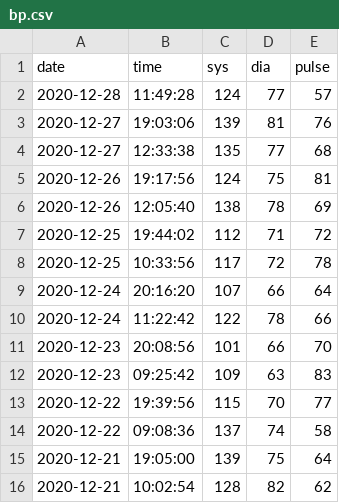
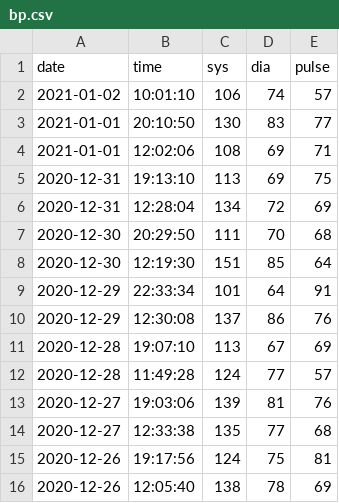
Before and after one commit to jscrane/BP, a CSV file: bp.csv, drawn as a sheet; only a part is shown; the shorter side is filled out with more unchanged rows.

```diff
--- a/bp.csv
+++ b/bp.csv
@@ -1,2 +1,12 @@
 date,time,sys,dia,pulse
+2021-01-02,10:01:10,106,74,57
+2021-01-01,20:10:50,130,83,77
+2021-01-01,12:02:06,108,69,71
+2020-12-31,19:13:10,113,69,75
+2020-12-31,12:28:04,134,72,69
+2020-12-30,20:29:50,111,70,68
+2020-12-30,12:19:30,151,85,64
+2020-12-29,22:33:34,101,64,91
+2020-12-29,12:30:08,137,86,76
+2020-12-28,19:07:10,113,67,69
 2020-12-28,11:49:28,124,77,57
```
Also changed, not shown: factors.csv.
